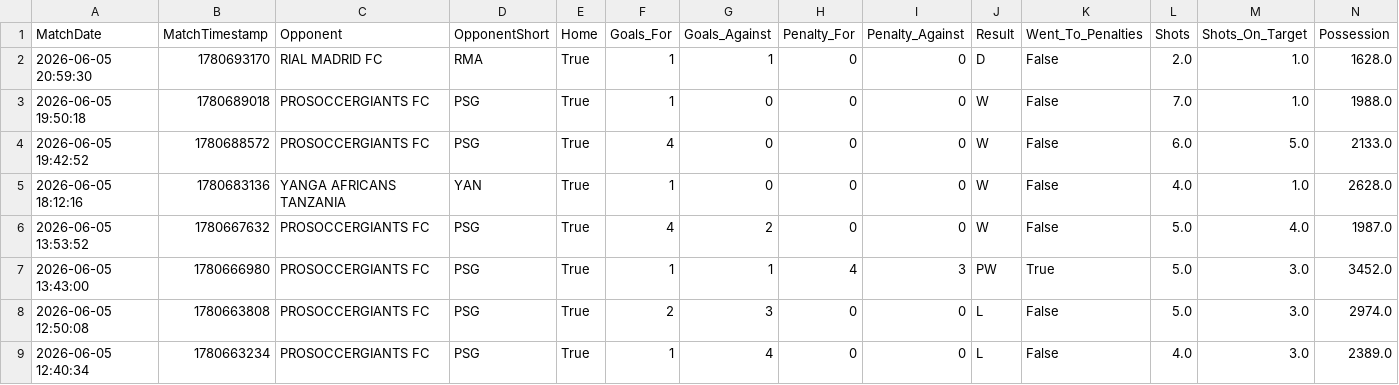
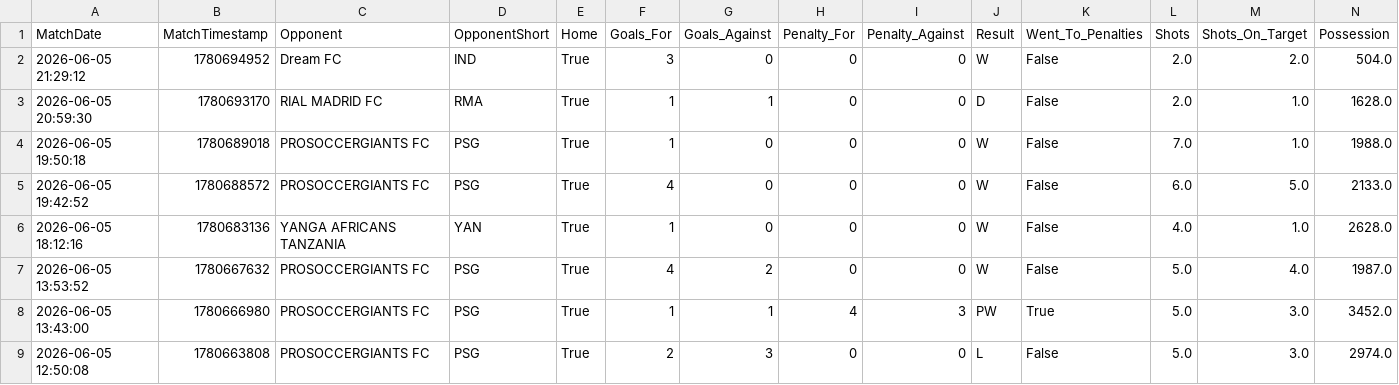
Before and after one commit to sdey758/dls-history, a CSV file: dls_complete_history.csv, drawn as a sheet; only a part is shown; the shorter side is filled out with more unchanged rows; rows hold the shown columns only; the diff names each change by its address in the sheet, - before the commit and + after, or states it on an @@ line.

```diff
--- a/dls_complete_history.csv
+++ b/dls_complete_history.csv
+row 2: 2026-06-05 21:29:12 | 1780694952 | Dream FC | IND | True | 3 | 0 | 0 | 0 | W | False | 2.0 | 2.0 | 504.0
```
